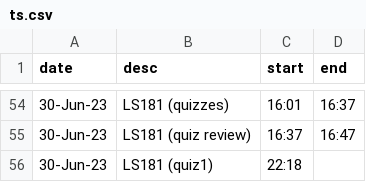
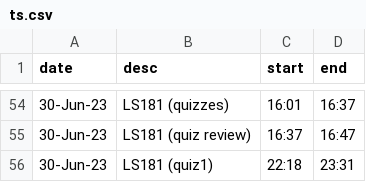
Before and after one commit to jjmchew/launchschool, a CSV file: ts.csv, drawn as a sheet; only a part is shown, gaps mark what is left out.

```diff
--- a/ts.csv
+++ b/ts.csv
@@ -55,2 +55,2 @@ date,desc,start,end
 30-Jun-23,LS181 (quiz review),16:37,16:47
-30-Jun-23,LS181 (quiz1),22:18,
+30-Jun-23,LS181 (quiz1),22:18,23:31
```
Also changed, not shown: 2 other files.
